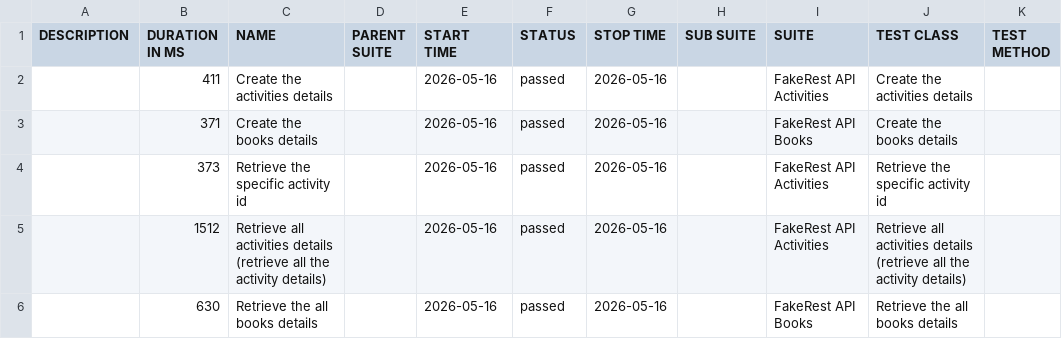
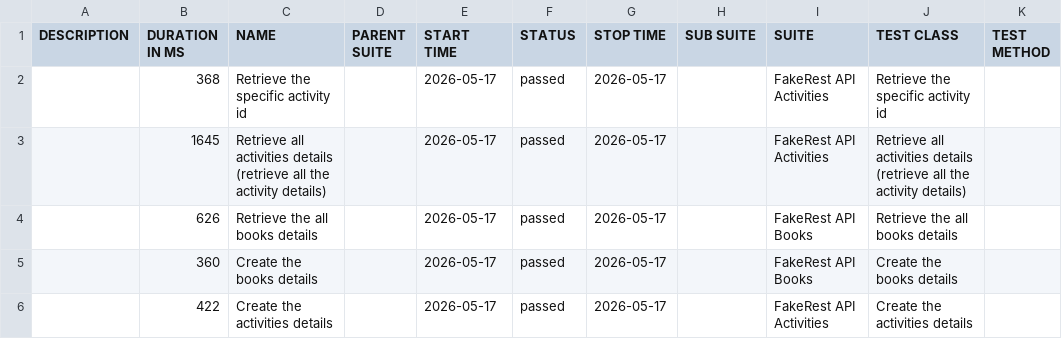
Before and after one commit to BalajiRamudu/API_Testing_Practice, a CSV file: data/suites.csv, drawn as a sheet.

```diff
--- a/data/suites.csv
+++ b/data/suites.csv
@@ -1,6 +1,6 @@
 "DESCRIPTION","DURATION IN MS","NAME","PARENT SUITE","START TIME","STATUS","STOP TIME","SUB SUITE","SUITE","TEST CLASS","TEST METHOD"
-"","411","Create the activities details","","2026-05-16","passed","2026-05-16","","FakeRest API Activities","Create the activities details",""
-"","371","Create the books details","","2026-05-16","passed","2026-05-16","","FakeRest API Books","Create the books details",""
-"","373","Retrieve the specific activity id","","2026-05-16","passed","2026-05-16","","FakeRest API Activities","Retrieve the specific activity id",""
-"","1512","Retrieve all activities details (retrieve all the activity details)","","2026-05-16","passed","2026-05-16","","FakeRest API Activities","Retrieve all activities details (retrieve all the activity details)",""
-"","630","Retrieve the all books details","","2026-05-16","passed","2026-05-16","","FakeRest API Books","Retrieve the all books details",""
+"","368","Retrieve the specific activity id","","2026-05-17","passed","2026-05-17","","FakeRest API Activities","Retrieve the specific activity id",""
+"","1645","Retrieve all activities details (retrieve all the activity details)","","2026-05-17","passed","2026-05-17","","FakeRest API Activities","Retrieve all activities details (retrieve all the activity details)",""
+"","626","Retrieve the all books details","","2026-05-17","passed","2026-05-17","","FakeRest API Books","Retrieve the all books details",""
+"","360","Create the books details","","2026-05-17","passed","2026-05-17","","FakeRest API Books","Create the books details",""
+"","422","Create the activities details","","2026-05-17","passed","2026-05-17","","FakeRest API Activities","Create the activities details",""
```
Also changed, not shown: data/behaviors.csv, 24 other files.
